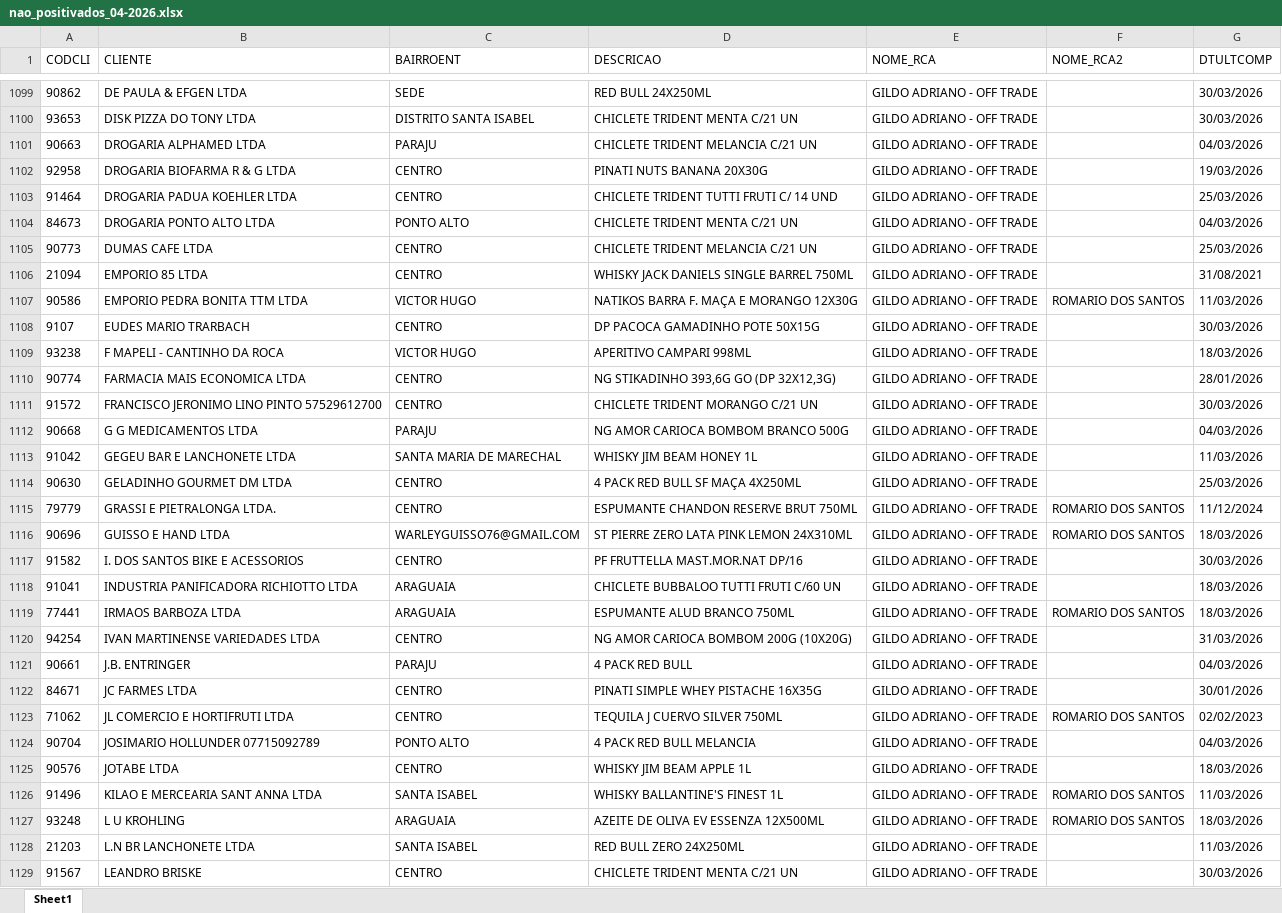
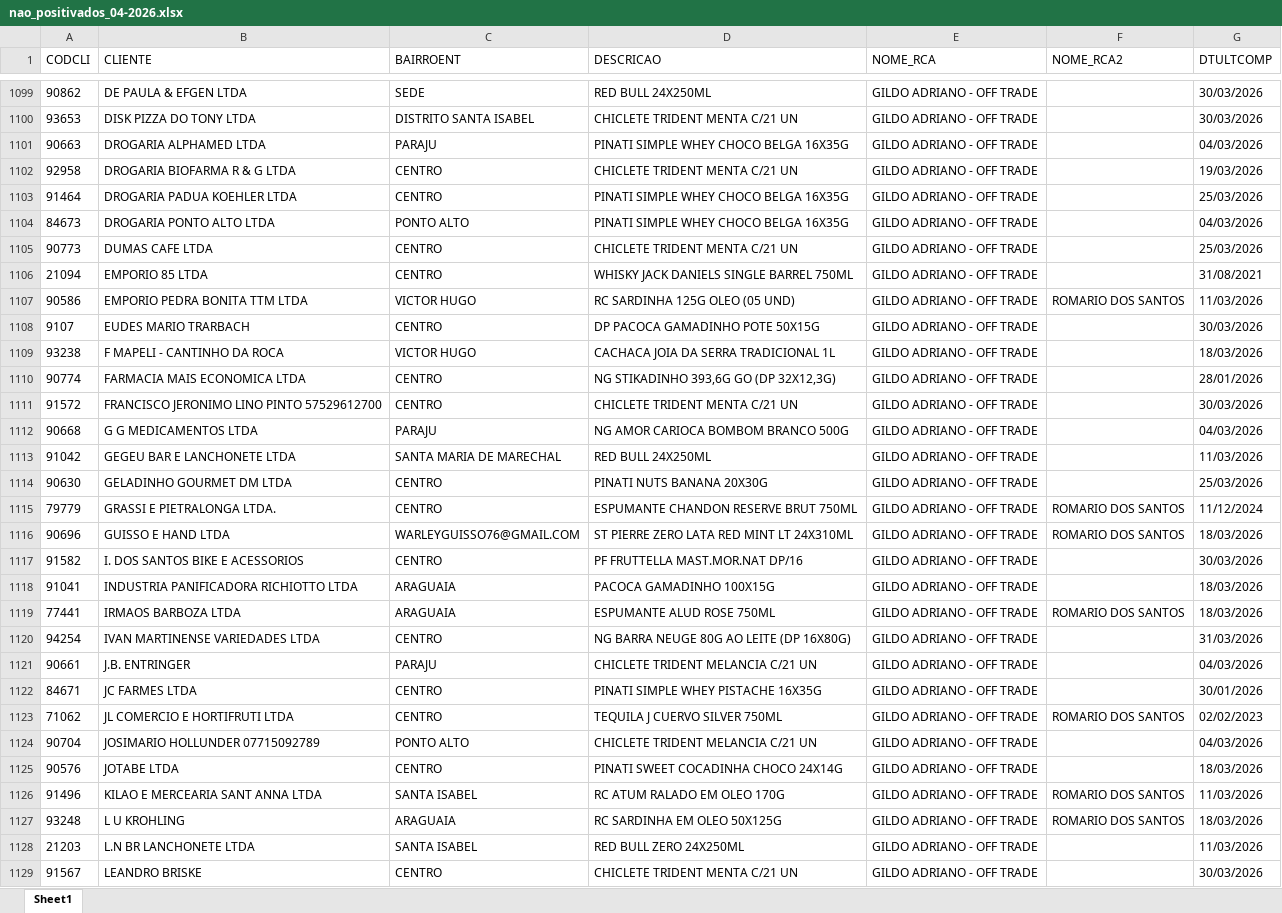
Before and after one commit to leonardocampos-cmd/offtrade, an Excel workbook: nao_positivados_04-2026.xlsx, sheet Sheet1, drawn as a sheet; only a part is shown, gaps mark what is left out; values as stored, in another font and other column widths than the file's, no borders; the diff covers the shown part only; the diff names each change by its address in the sheet, - before the commit and + after, or states it on an @@ line.

```diff
--- a/nao_positivados_04-2026.xlsx (sheet Sheet1)
+++ b/nao_positivados_04-2026.xlsx (sheet Sheet1)
-D1101 (DESCRICAO): CHICLETE TRIDENT MELANCIA C/21 UN
+D1101 (DESCRICAO): PINATI SIMPLE WHEY CHOCO BELGA 16X35G
-D1102 (DESCRICAO): PINATI NUTS BANANA 20X30G
+D1102 (DESCRICAO): CHICLETE TRIDENT MENTA C/21 UN
-D1103 (DESCRICAO): CHICLETE TRIDENT TUTTI FRUTI C/ 14 UND
+D1103 (DESCRICAO): PINATI SIMPLE WHEY CHOCO BELGA 16X35G
-D1104 (DESCRICAO): CHICLETE TRIDENT MENTA C/21 UN
+D1104 (DESCRICAO): PINATI SIMPLE WHEY CHOCO BELGA 16X35G
-D1105 (DESCRICAO): CHICLETE TRIDENT MELANCIA C/21 UN
+D1105 (DESCRICAO): CHICLETE TRIDENT MENTA C/21 UN
-D1107 (DESCRICAO): NATIKOS BARRA F. MAÇA E MORANGO 12X30G
+D1107 (DESCRICAO): RC SARDINHA 125G OLEO (05 UND)
-D1109 (DESCRICAO): APERITIVO CAMPARI 998ML
+D1109 (DESCRICAO): CACHACA JOIA DA SERRA TRADICIONAL 1L
-D1111 (DESCRICAO): CHICLETE TRIDENT MORANGO C/21 UN
+D1111 (DESCRICAO): CHICLETE TRIDENT MENTA C/21 UN
-D1113 (DESCRICAO): WHISKY JIM BEAM HONEY 1L
+D1113 (DESCRICAO): RED BULL 24X250ML
-D1114 (DESCRICAO): 4 PACK RED BULL SF MAÇA 4X250ML
+D1114 (DESCRICAO): PINATI NUTS BANANA 20X30G
-D1116 (DESCRICAO): ST PIERRE ZERO LATA PINK LEMON 24X310ML
+D1116 (DESCRICAO): ST PIERRE ZERO LATA RED MINT LT 24X310ML
-D1118 (DESCRICAO): CHICLETE BUBBALOO TUTTI FRUTI C/60 UN
+D1118 (DESCRICAO): PACOCA GAMADINHO 100X15G
-D1119 (DESCRICAO): ESPUMANTE ALUD BRANCO 750ML
+D1119 (DESCRICAO): ESPUMANTE ALUD ROSE 750ML
-D1120 (DESCRICAO): NG AMOR CARIOCA BOMBOM 200G (10X20G)
+D1120 (DESCRICAO): NG BARRA NEUGE 80G AO LEITE (DP 16X80G)
-D1121 (DESCRICAO): 4 PACK RED BULL
+D1121 (DESCRICAO): CHICLETE TRIDENT MELANCIA C/21 UN
-D1124 (DESCRICAO): 4 PACK RED BULL MELANCIA
+D1124 (DESCRICAO): CHICLETE TRIDENT MELANCIA C/21 UN
-D1125 (DESCRICAO): WHISKY JIM BEAM APPLE 1L
+D1125 (DESCRICAO): PINATI SWEET COCADINHA CHOCO 24X14G
-D1126 (DESCRICAO): WHISKY BALLANTINE'S FINEST 1L
+D1126 (DESCRICAO): RC ATUM RALADO EM OLEO 170G
-D1127 (DESCRICAO): AZEITE DE OLIVA EV ESSENZA 12X500ML
+D1127 (DESCRICAO): RC SARDINHA EM OLEO 50X125G
```
Also changed, not shown: 24 added rows, 27 removed rows, 1 moved row and 536 edited cells elsewhere in this sheet, 5 other files.
